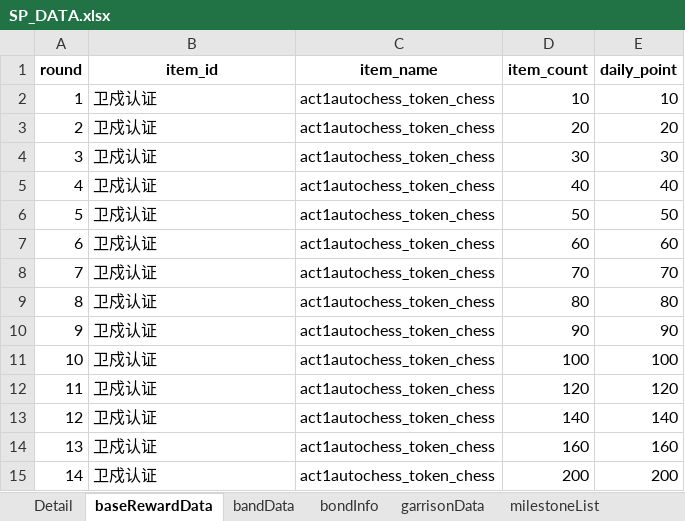
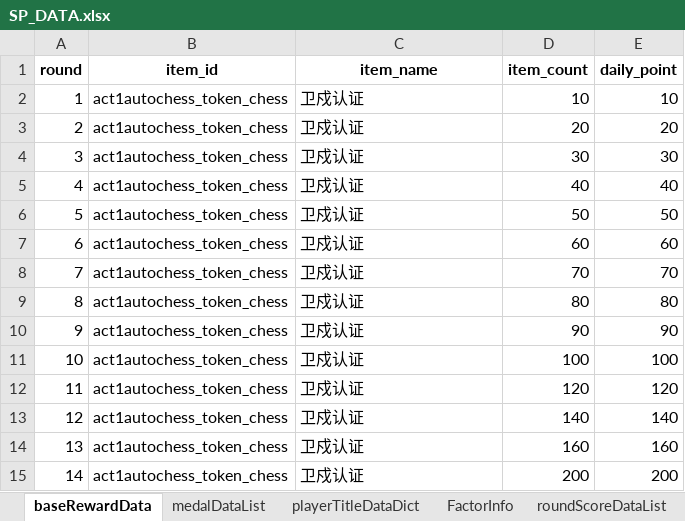
Before and after one commit to PuppiizSunniiz/Arknights-Wiki-Tools, an Excel workbook: output/SP_DATA.xlsx, sheet baseRewardData, drawn as a sheet; values as stored, in another font and other column widths than the file's, no borders; the diff names each change by its address in the sheet, - before the commit and + after, or states it on an @@ line.

Commit message:
SP_Data : Data dump Finished

```diff
--- a/output/SP_DATA.xlsx (sheet baseRewardData)
+++ b/output/SP_DATA.xlsx (sheet baseRewardData)
-sheet tab: Detail
-B2:B15 (item_id): 卫戍认证
+B2:B15 (item_id): act1autochess_token_chess
-C2:C15 (item_name): act1autochess_token_chess
+C2:C15 (item_name): 卫戍认证
```
Also changed, not shown: sheet bandData, sheet garrisonData, sheet charChessData, sheet bondInfo, sheet enemyTypeDatas, other sheet tabs, 4 other files.
